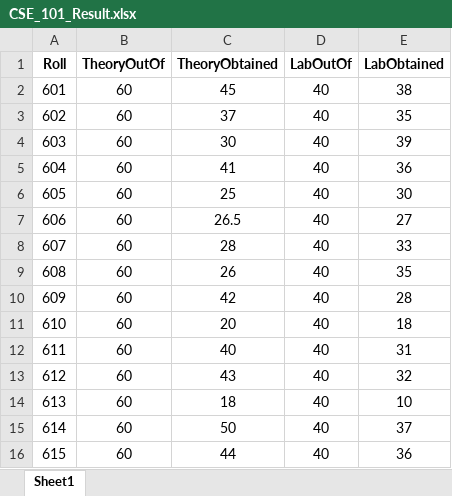
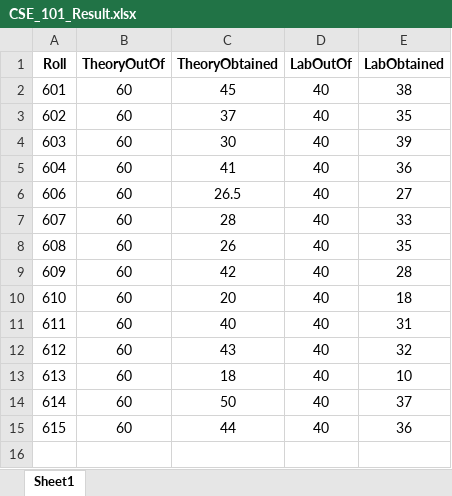
Before and after one commit to SakibRezoan/Student-Result-Management-System-SRMS-, an Excel workbook: resultFileInExcelFormat/CSE_101_Result.xlsx, sheet Sheet1, drawn as a sheet; values as stored, in another font and other column widths than the file's, no borders; the diff names each change by its address in the sheet, - before the commit and + after, or states it on an @@ line.

```diff
--- a/resultFileInExcelFormat/CSE_101_Result.xlsx (sheet Sheet1)
+++ b/resultFileInExcelFormat/CSE_101_Result.xlsx (sheet Sheet1)
-row 6: 605 | 60 | 25 | 40 | 30
```
Also changed, not shown: 12 other files.
